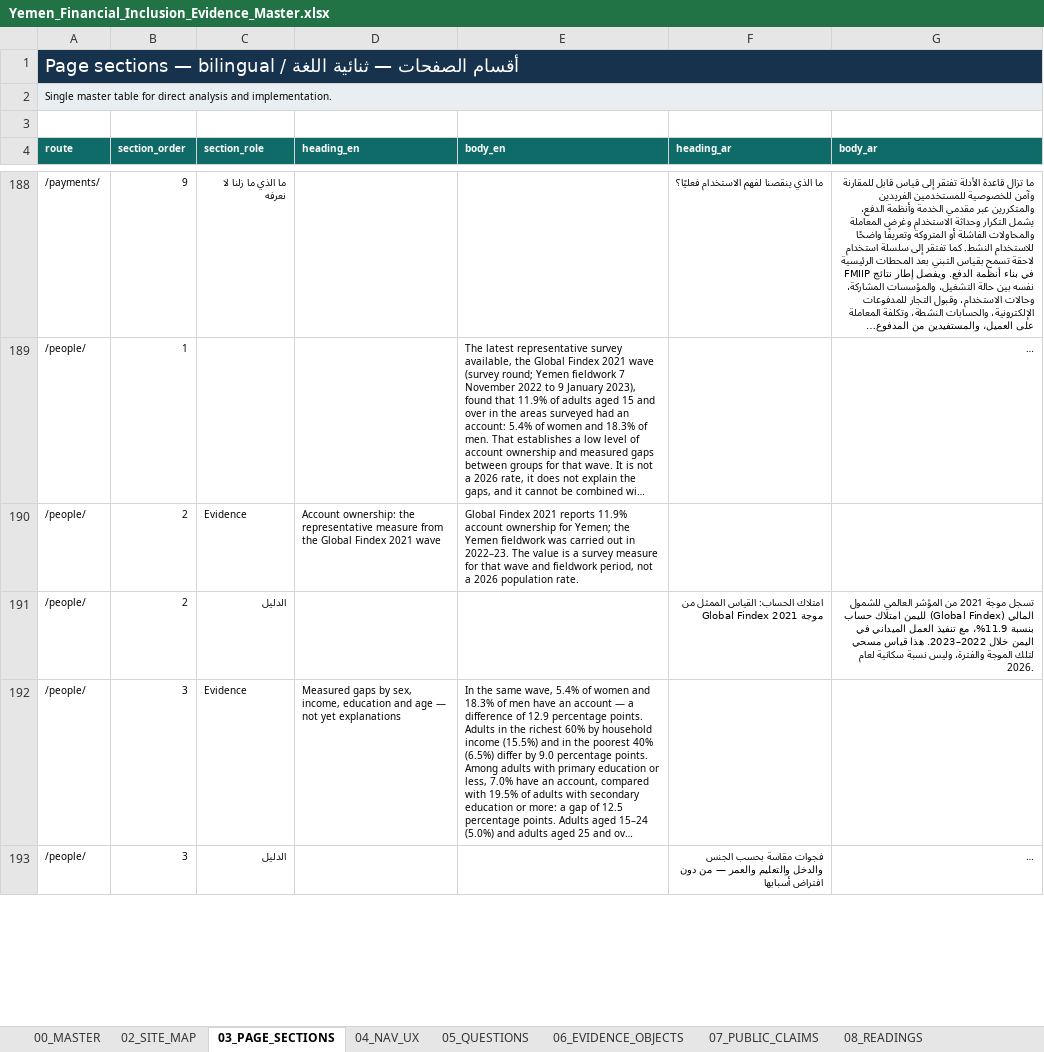
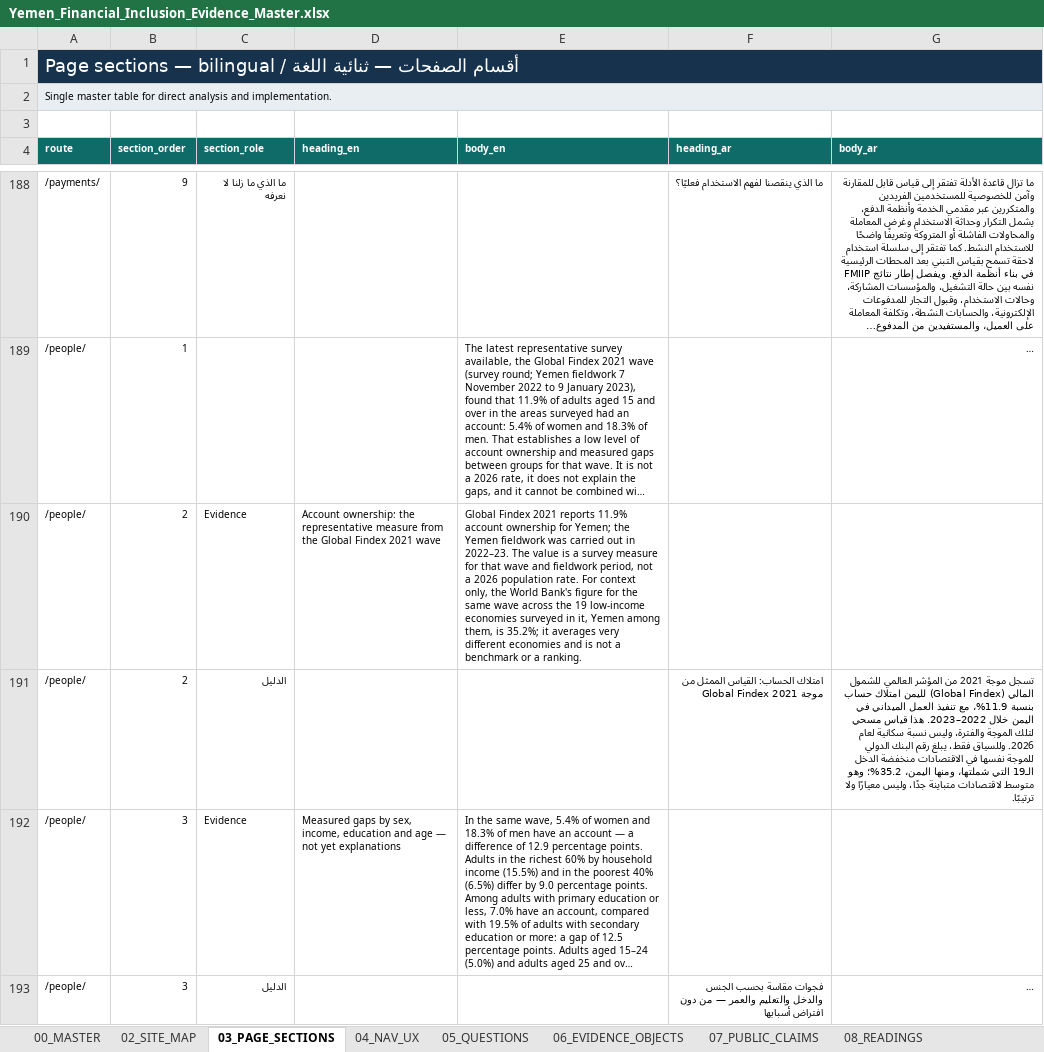
Before and after one commit to CausewayGrp/Financial-inclusion-, an Excel workbook: authority/Yemen_Financial_Inclusion_Evidence_Master.xlsx, sheet 03_PAGE_SECTIONS, drawn as a sheet; only a part is shown, gaps mark what is left out; long unchanged cells end in …; values as stored, in another font and other column widths than the file's, no borders; the diff names each change by its address in the sheet, - before the commit and + after, or states it on an @@ line.

```diff
--- a/authority/Yemen_Financial_Inclusion_Evidence_Master.xlsx (sheet 03_PAGE_SECTIONS)
+++ b/authority/Yemen_Financial_Inclusion_Evidence_Master.xlsx (sheet 03_PAGE_SECTIONS)
-E190 (body_en): …population rate.
+E190 (body_en): …population rate. For context only, the World Bank's figure for the same wave across the 19 low-income economies surveyed in it, Yemen among them, is 35.2%; it averages very different economies and is not a benchmark or a ranking.
-G191 (body_ar): …لعام 2026.
+G191 (body_ar): …لعام 2026. وللسياق فقط، يبلغ رقم البنك الدولي للموجة نفسها في الاقتصادات منخفضة الدخل الـ19 التي شملتها، ومنها اليمن، 35.2%؛ وهو متوسط لاقتصادات متباينة جدًا، وليس معيارًا ولا ترتيبًا.
```
Also changed, not shown: sheet 25_FINDEX_BASELINE, sheet 06_EVIDENCE_OBJECTS, 40 other files.
